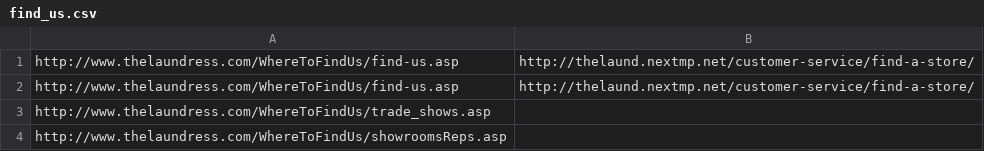
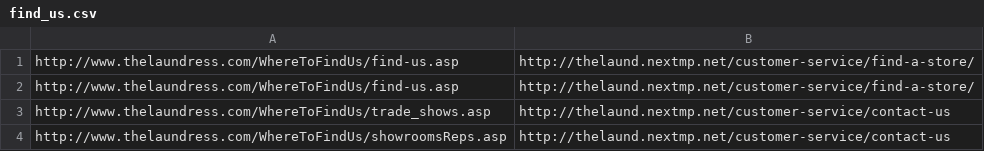
Before and after one commit to magentosql/testing-myself, a CSV file: 301_csv/find_us.csv, drawn as a sheet.

```diff
--- a/301_csv/find_us.csv
+++ b/301_csv/find_us.csv
@@ -2,3 +2,3 @@ http://www.thelaundress.com/WhereToFindUs/find-us.asp;http://thelaund.nextmp.net
 http://www.thelaundress.com/WhereToFindUs/find-us.asp;http://thelaund.nextmp.net/customer-service/find-a-store/
-http://www.thelaundress.com/WhereToFindUs/trade_shows.asp;
-http://www.thelaundress.com/WhereToFindUs/showroomsReps.asp;
+http://www.thelaundress.com/WhereToFindUs/trade_shows.asp;http://thelaund.nextmp.net/customer-service/contact-us
+http://www.thelaundress.com/WhereToFindUs/showroomsReps.asp;http://thelaund.nextmp.net/customer-service/contact-us
```
Also changed, not shown: 301_csv/about_us.csv, 301_csv/contact.csv, 5 other files.
